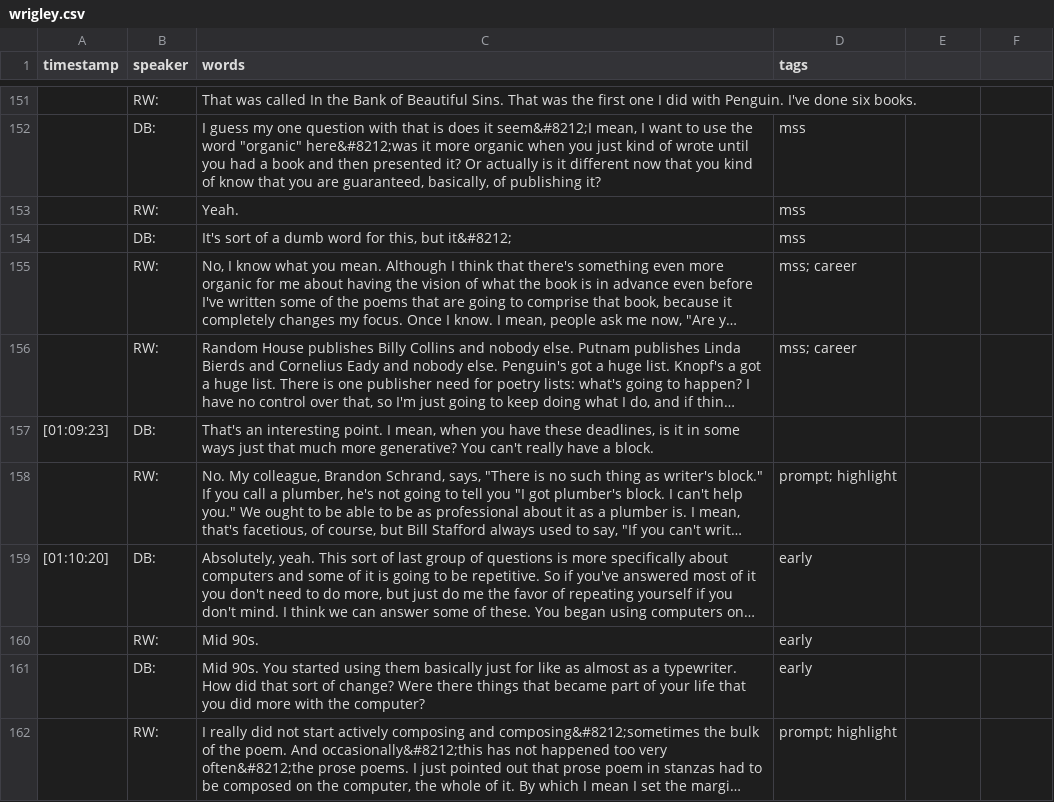
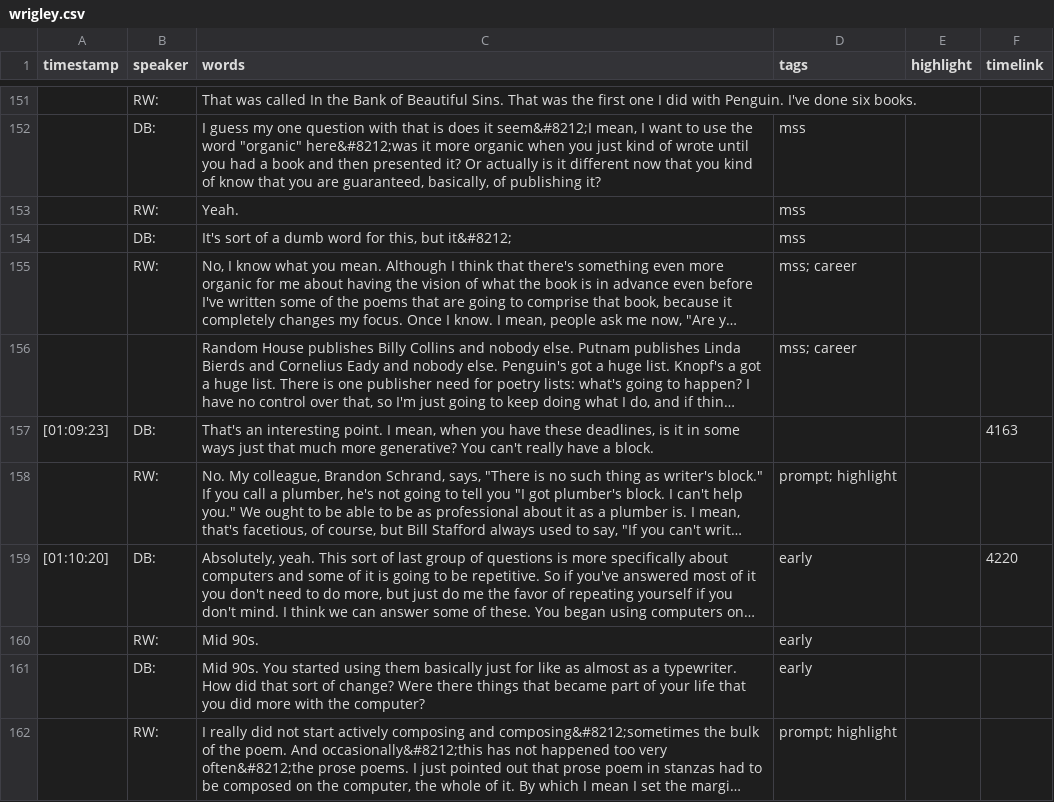
Before and after one commit to dcnb/ohdbase, a CSV file: _data/transcripts/wrigley.csv, drawn as a sheet; only a part is shown, gaps mark what is left out; long unchanged cells end in …; the diff covers the shown part only; the diff names each change by its address in the sheet, - before the commit and + after, or states it on an @@ line.

```diff
--- a/_data/transcripts/wrigley.csv
+++ b/_data/transcripts/wrigley.csv
-E1: (empty)
+E1: highlight
-F1: (empty)
+F1: timelink
-B156 (speaker): RW:
+B156 (speaker): (empty)
-F157 (timelink): (empty)
+F157 (timelink): 4163
-F159 (timelink): (empty)
+F159 (timelink): 4220
```
Also changed, not shown: 1 added row, 1 removed row and 86 edited cells elsewhere in this file, _data/transcripts/armantrout.csv, _data/transcripts/gluck.csv, 38 other files.
